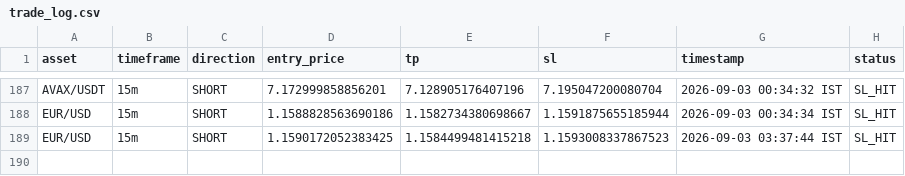
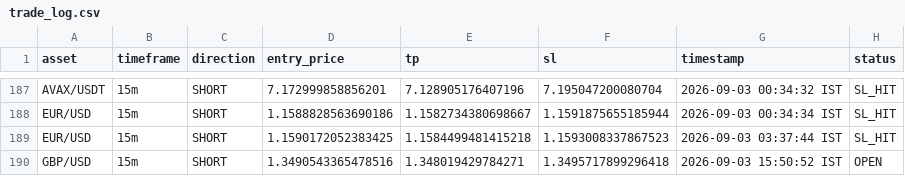
Before and after one commit to deepak3039/ai-trading-scanner, a CSV file: trade_log.csv, drawn as a sheet; only a part is shown, gaps mark what is left out.

```diff
--- a/trade_log.csv
+++ b/trade_log.csv
@@ -189 +189,2 @@ EUR/USD,15m,SHORT,1.1588828563690186,1.1582734380698667,1.1591875655185944,2026-
 EUR/USD,15m,SHORT,1.1590172052383425,1.1584499481415218,1.1593008337867523,2026-09-03 03:37:44 IST,SL_HIT
+GBP/USD,15m,SHORT,1.3490543365478516,1.348019429784271,1.3495717899296418,2026-09-03 15:50:52 IST,OPEN
```
